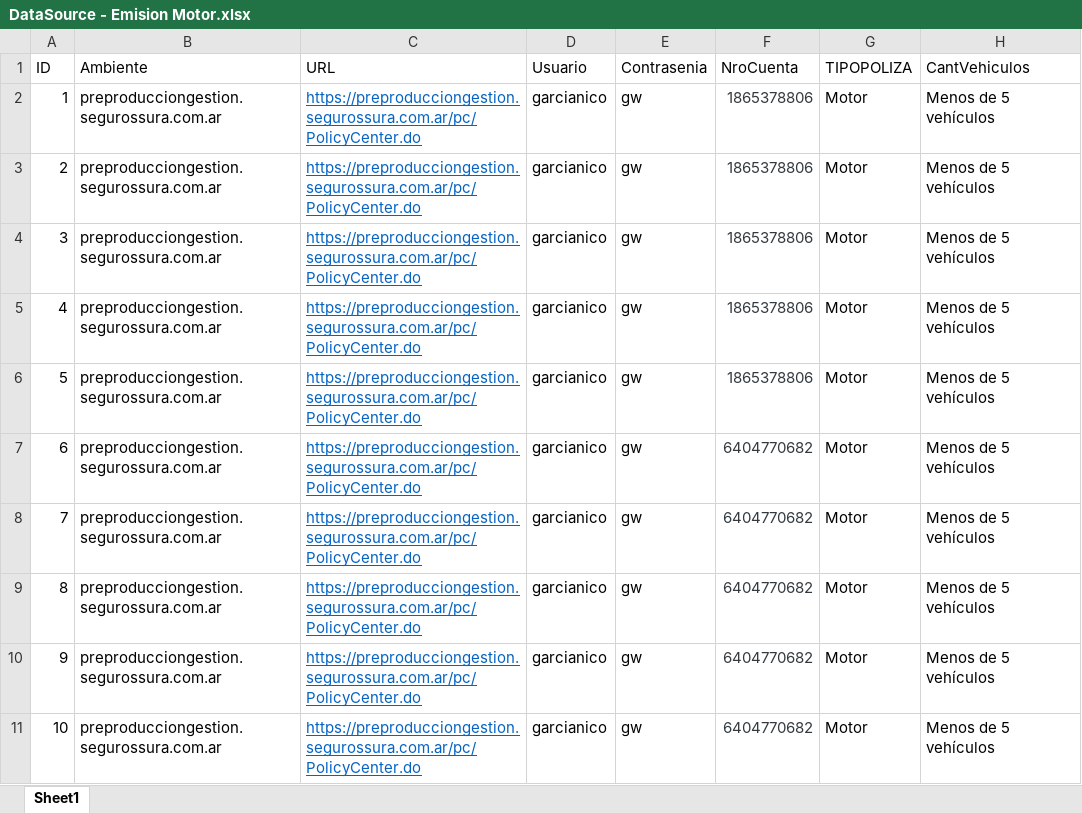
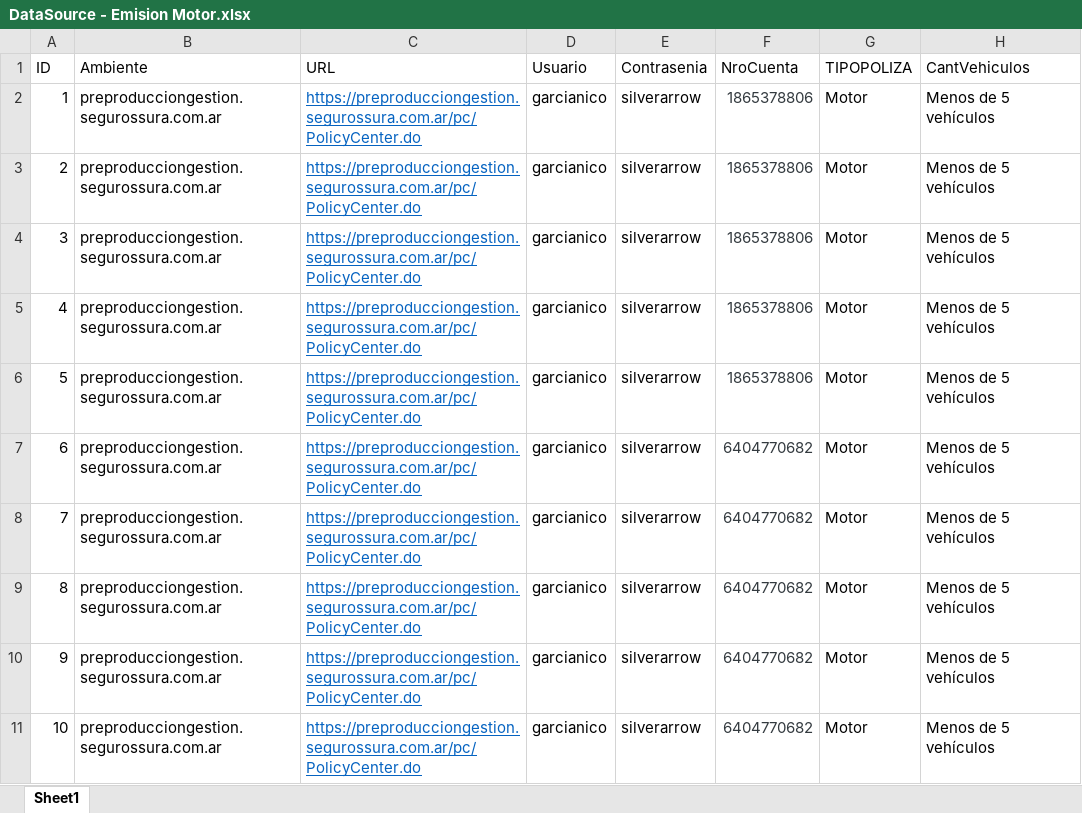
Before and after one commit to suraranorex/sura, an Excel workbook: Sura/DataSource - Emision Motor.xlsx, sheet Sheet1, drawn as a sheet; only a part is shown; values as stored, in another font and other column widths than the file's, no borders; the diff names each change by its address in the sheet, - before the commit and + after, or states it on an @@ line.

```diff
--- a/Sura/DataSource - Emision Motor.xlsx (sheet Sheet1)
+++ b/Sura/DataSource - Emision Motor.xlsx (sheet Sheet1)
-E2:E11 (Contrasenia): gw
+E2:E11 (Contrasenia): silverarrow
```
Also changed, not shown: 6 other files.
